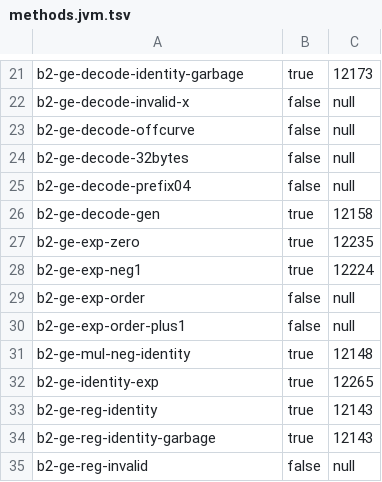
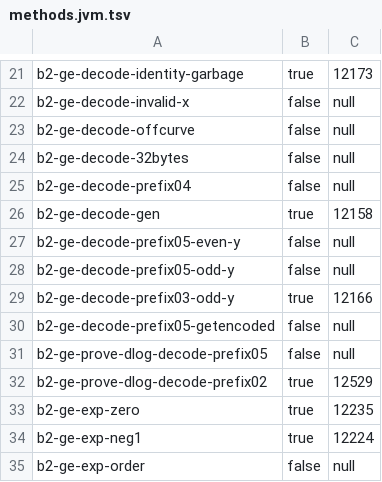
Before and after one commit to arkadianet/ergo, a TSV file: test-vectors/reference-6.0.7/evaluator/methods.jvm.tsv, drawn as a sheet; only a part is shown, gaps mark what is left out; the shorter side is filled out with more unchanged rows.

Commit message:
fix(sigma): refuse SEC1 lead 0x05 in every group element decoder (#683)
k256's SEC1 parser accepts the 0x05 "compact" tag and reads 05||x as the
even-y point. The wire reader already refuses any lead but 0x00, 0x02
and 0x03, as Scala's GroupElementSerializer does. The evaluator-side
decoders went straight to k256, though: DecodePoint, Exponentiate,
MultiplyGroup, GroupElement constant validation, and the Schnorr and
DH-tuple verifiers. So DecodePoint(05||x) produced a GroupElement, and a
ProveDlog over it verified a proof whose Fiat-Shamir leaf hashes the 05
bytes. Scala throws "Invalid point encoding 0x5".

- ergo-primitives: is_decodable_lead, used by read_group_element.
- ergo-crypto: decode_point, the one 33-byte decoder (identity for 0x00,
  compressed for 0x02/0x03, None otherwise). decompress_to_affine_hex
  uses it and reports GroupElementError::InvalidPrefix.
- ergo-sigma: decode_group_element, schnorr and dht go through it; the
  existing error messages are unchanged.
- ergo-wallet: the four prover decoders apply the same lead check.

Tests: new decoder, evaluator and Schnorr unit tests (the Schnorr one
builds a proof for secret 1 over 05||G.x that verified before), and six
JVM-oracle transaction vectors in reference-6.0.7/evaluator/methods.json
(sigma-state 6.0.7): DecodePoint of 05||x for even- and odd-y x, its
getEncoded, a ProveDlog(DecodePoint(05||G.x)) spend with that proof,
and two accepted controls. All new tests fail with the lead check
removed.

```diff
--- a/test-vectors/reference-6.0.7/evaluator/methods.jvm.tsv
+++ b/test-vectors/reference-6.0.7/evaluator/methods.jvm.tsv
@@ -26,2 +26,8 @@ b2-ge-decode-prefix04	false	null
 b2-ge-decode-gen	true	12158
+b2-ge-decode-prefix05-even-y	false	null
+b2-ge-decode-prefix05-odd-y	false	null
+b2-ge-decode-prefix03-odd-y	true	12166
+b2-ge-decode-prefix05-getencoded	false	null
+b2-ge-prove-dlog-decode-prefix05	false	null
+b2-ge-prove-dlog-decode-prefix02	true	12529
 b2-ge-exp-zero	true	12235
```
Also changed, not shown: 12 other files.
